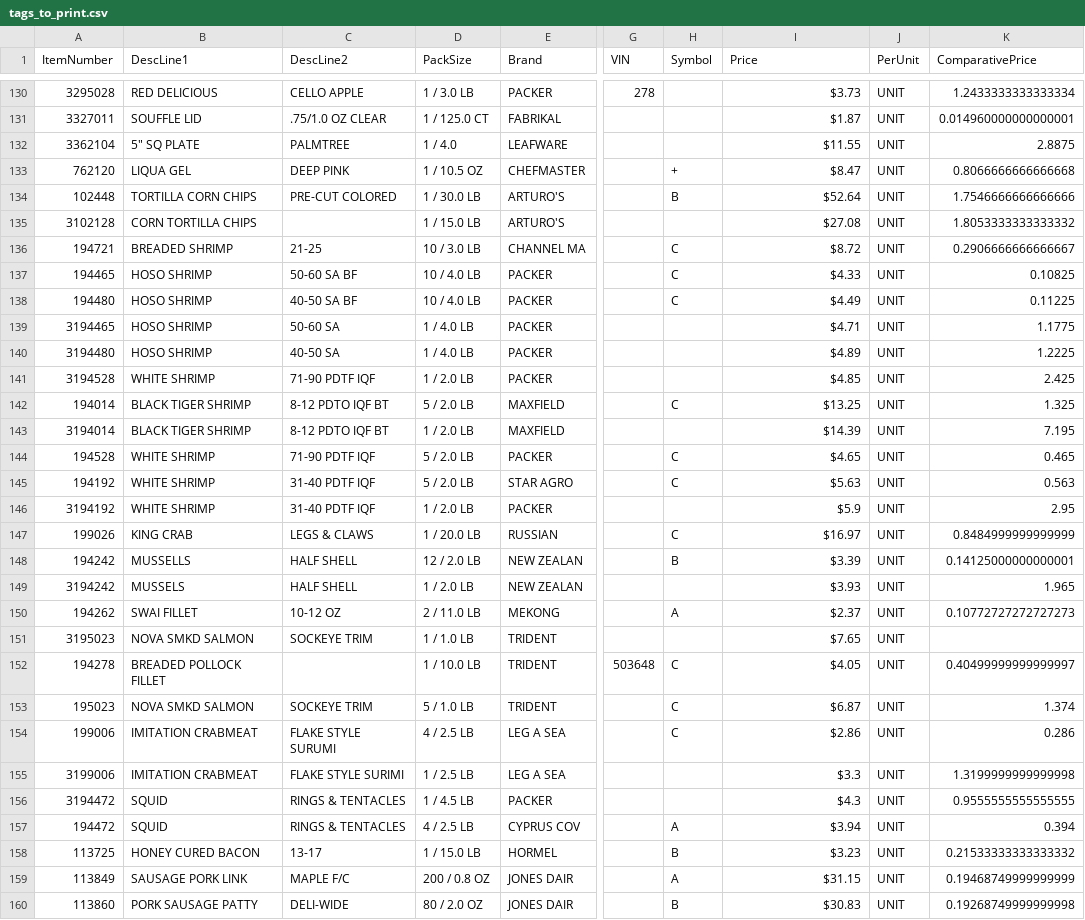
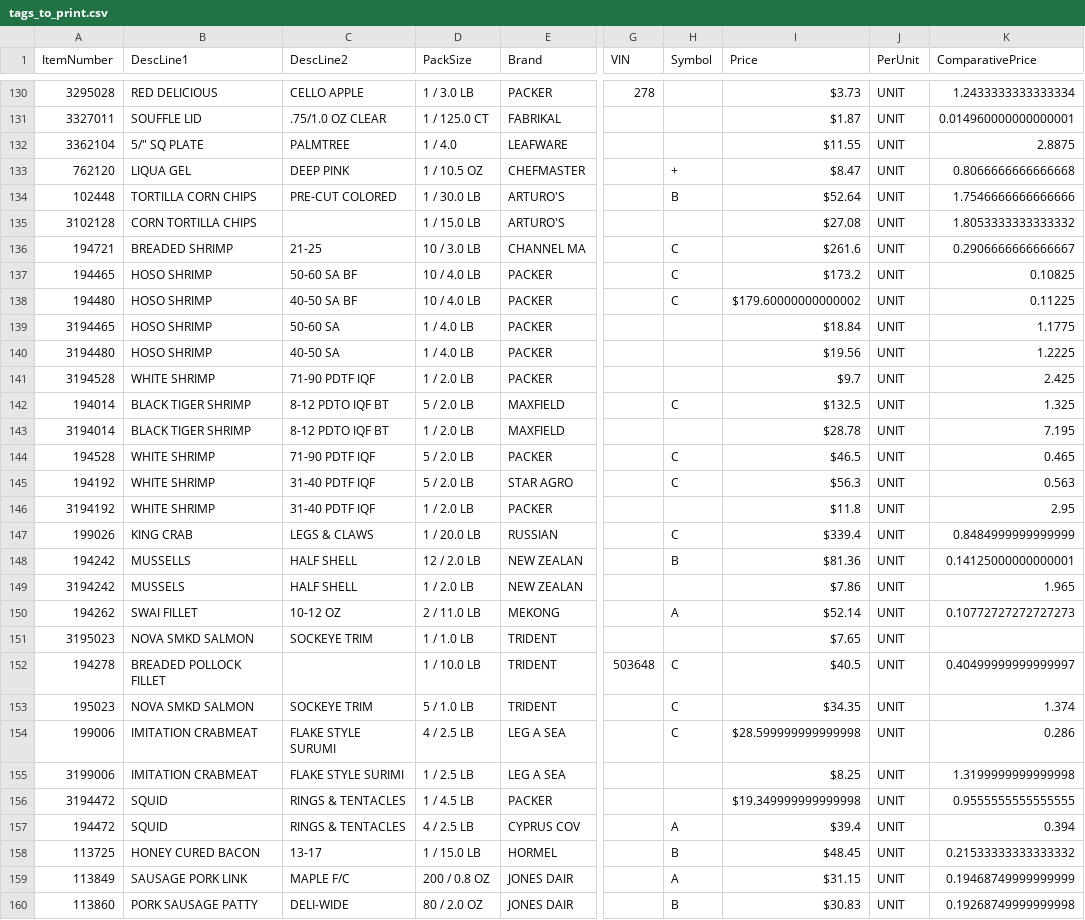
Before and after one commit to jtaki/Tag_it, a CSV file: data/tags_to_print.csv, drawn as a sheet; only a part is shown, gaps mark what is left out; the diff covers the shown part only; the diff names each change by its address in the sheet, - before the commit and + after, or states it on an @@ line.

```diff
--- a/data/tags_to_print.csv
+++ b/data/tags_to_print.csv
-B132 (DescLine1): 5" SQ PLATE
+B132 (DescLine1): 5/" SQ PLATE
-I136 (Price): $8.72
+I136 (Price): $261.6
-I137 (Price): $4.33
+I137 (Price): $173.2
-I138 (Price): $4.49
+I138 (Price): $179.60000000000002
-I139 (Price): $4.71
+I139 (Price): $18.84
-I140 (Price): $4.89
+I140 (Price): $19.56
-I141 (Price): $4.85
+I141 (Price): $9.7
-I142 (Price): $13.25
+I142 (Price): $132.5
-I143 (Price): $14.39
+I143 (Price): $28.78
-I144 (Price): $4.65
+I144 (Price): $46.5
-I145 (Price): $5.63
+I145 (Price): $56.3
-I146 (Price): $5.9
+I146 (Price): $11.8
-I147 (Price): $16.97
+I147 (Price): $339.4
-I148 (Price): $3.39
+I148 (Price): $81.36
-I149 (Price): $3.93
+I149 (Price): $7.86
-I150 (Price): $2.37
+I150 (Price): $52.14
-I152 (Price): $4.05
+I152 (Price): $40.5
-I153 (Price): $6.87
+I153 (Price): $34.35
-I154 (Price): $2.86
+I154 (Price): $28.599999999999998
-I155 (Price): $3.3
+I155 (Price): $8.25
-I156 (Price): $4.3
+I156 (Price): $19.349999999999998
-I157 (Price): $3.94
+I157 (Price): $39.4
-I158 (Price): $3.23
+I158 (Price): $48.45
```
Also changed, not shown: 58 edited cells elsewhere in this file, custom/logs/custom.csv, 4 other files.
